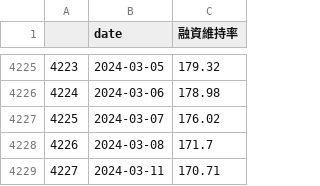
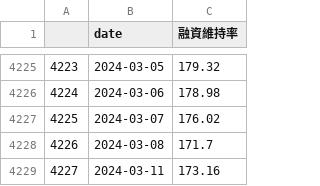
Before and after one commit to catt5881/CBc, a CSV file: 上市櫃_融資維持率.csv, drawn as a sheet; only a part is shown, gaps mark what is left out.

```diff
--- a/上市櫃_融資維持率.csv
+++ b/上市櫃_融資維持率.csv
@@ -4228,2 +4228,2 @@
 4226,2024-03-08,171.7
-4227,2024-03-11,170.71
+4227,2024-03-11,173.16
```
Also changed, not shown: CB指數日線PR.csv, df_combined_評分Q.csv, 9 other files.
